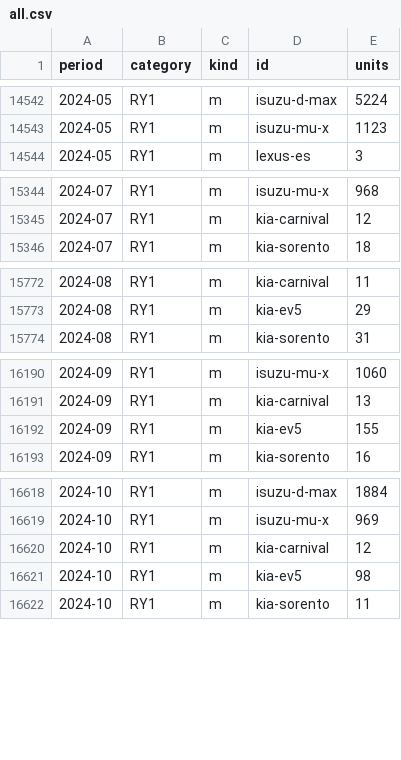
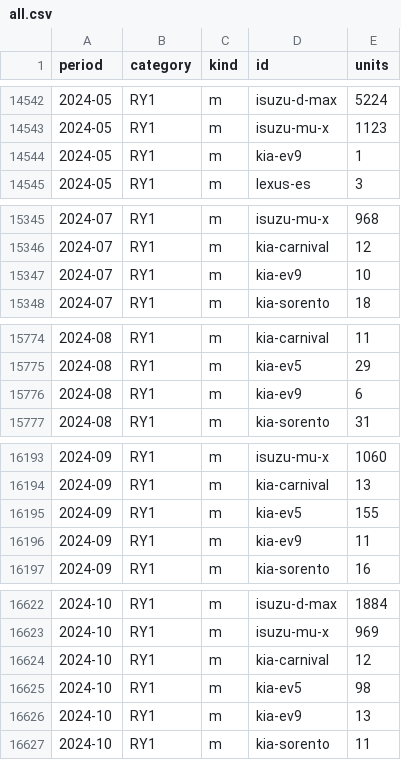
Before and after one commit to sunJirapath/thai-auto-data, a CSV file: summaries/areas/all.csv, drawn as a sheet; only a part is shown, gaps mark what is left out; the diff covers the shown part only; the diff names each change by its address in the sheet, - before the commit and + after, or states it on an @@ line.

```diff
--- a/summaries/areas/all.csv
+++ b/summaries/areas/all.csv
+row 14544: 2024-05 | RY1 | m | kia-ev9 | 1
+row 15347: 2024-07 | RY1 | m | kia-ev9 | 10
+row 15776: 2024-08 | RY1 | m | kia-ev9 | 6
+row 16196: 2024-09 | RY1 | m | kia-ev9 | 11
+row 16626: 2024-10 | RY1 | m | kia-ev9 | 13
```
Also changed, not shown: 20 added rows and 5 edited cells elsewhere in this file, data/prices.csv, summaries/areas/TH-10.csv, 57 other files.
